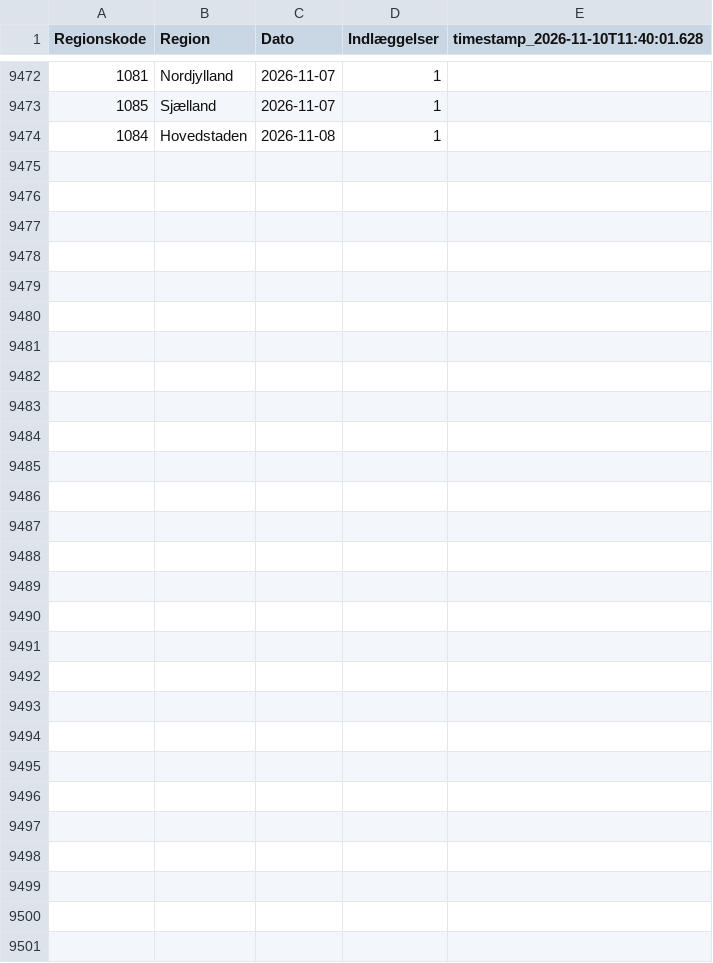
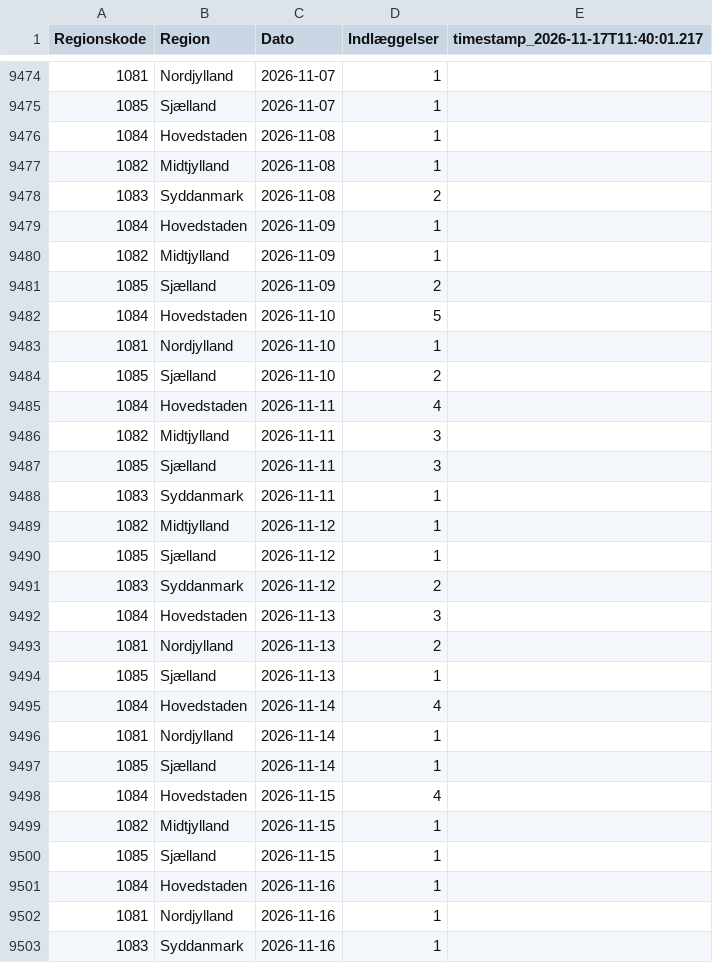
Before and after one commit to steenhulthin/infectious-diseases-data, a CSV file: docs/06_nye_indlaeggelser_pr_region_pr_dag.csv, drawn as a sheet; only a part is shown, gaps mark what is left out; the diff covers the shown part only.

```diff
--- a/docs/06_nye_indlaeggelser_pr_region_pr_dag.csv
+++ b/docs/06_nye_indlaeggelser_pr_region_pr_dag.csv
@@ -1 +1 @@
-"Regionskode";"Region";"Dato";"Indlæggelser";"timestamp_2026-11-10T11:40:01.628"
+"Regionskode";"Region";"Dato";"Indlæggelser";"timestamp_2026-11-17T11:40:01.217"
@@ -9474 +9476,28 @@
 1084;Hovedstaden;2026-11-08;1;
+1082;Midtjylland;2026-11-08;1;
+1083;Syddanmark;2026-11-08;2;
+1084;Hovedstaden;2026-11-09;1;
+1082;Midtjylland;2026-11-09;1;
+1085;Sjælland;2026-11-09;2;
+1084;Hovedstaden;2026-11-10;5;
+1081;Nordjylland;2026-11-10;1;
+1085;Sjælland;2026-11-10;2;
+1084;Hovedstaden;2026-11-11;4;
+1082;Midtjylland;2026-11-11;3;
+1085;Sjælland;2026-11-11;3;
+1083;Syddanmark;2026-11-11;1;
+1082;Midtjylland;2026-11-12;1;
+1085;Sjælland;2026-11-12;1;
+1083;Syddanmark;2026-11-12;2;
+1084;Hovedstaden;2026-11-13;3;
+1081;Nordjylland;2026-11-13;2;
+1085;Sjælland;2026-11-13;1;
+1084;Hovedstaden;2026-11-14;4;
+1081;Nordjylland;2026-11-14;1;
+1085;Sjælland;2026-11-14;1;
+1084;Hovedstaden;2026-11-15;4;
+1082;Midtjylland;2026-11-15;1;
+1085;Sjælland;2026-11-15;1;
+1084;Hovedstaden;2026-11-16;1;
+1081;Nordjylland;2026-11-16;1;
+1083;Syddanmark;2026-11-16;1;
```
Also changed, not shown: 2 added rows and 6 edited cells elsewhere in this file, docs/07_antal_doede_pr_dag_pr_region.csv, docs/08_bekraeftede_tilfaelde_pr_dag_pr_regions.csv, 26 other files.
